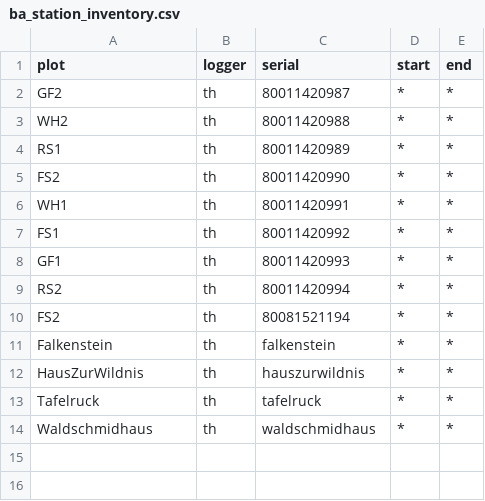
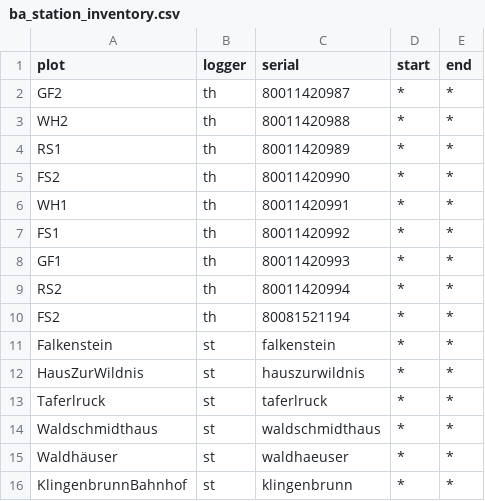
Before and after one commit to environmentalinformatics-marburg/magic, a CSV file: timeseriesdatabase/config/ba/ba_station_inventory.csv, drawn as a sheet.

```diff
--- a/timeseriesdatabase/config/ba/ba_station_inventory.csv
+++ b/timeseriesdatabase/config/ba/ba_station_inventory.csv
@@ -10,5 +10,7 @@ RS2,th,80011420994,*,*
 FS2,th,80081521194,*,*
-Falkenstein,th,falkenstein,*,*
-HausZurWildnis,th,hauszurwildnis,*,*
-Tafelruck,th,tafelruck,*,*
-Waldschmidhaus,th,waldschmidhaus,*,*
+Falkenstein,st,falkenstein,*,*
+HausZurWildnis,st,hauszurwildnis,*,*
+Taferlruck,st,taferlruck,*,*
+Waldschmidthaus,st,waldschmidthaus,*,*
+Waldhäuser,st,waldhaeuser,*,*
+KlingenbrunnBahnhof,st,klingenbrunn,*,*
```
Also changed, not shown: timeseriesdatabase/config/ba/ba_plot_inventory.csv, 8 other files.
